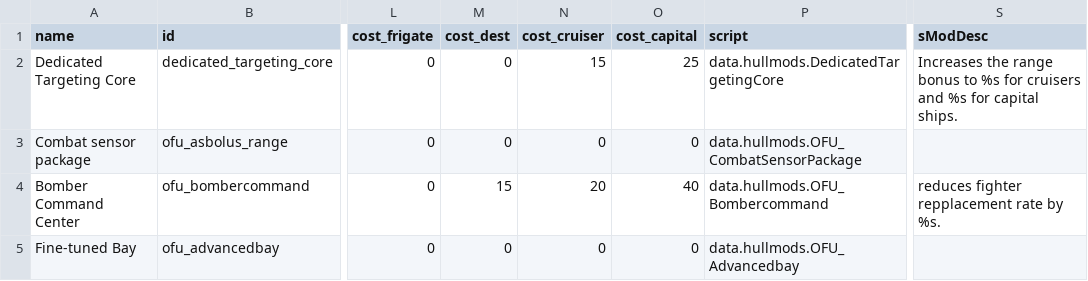
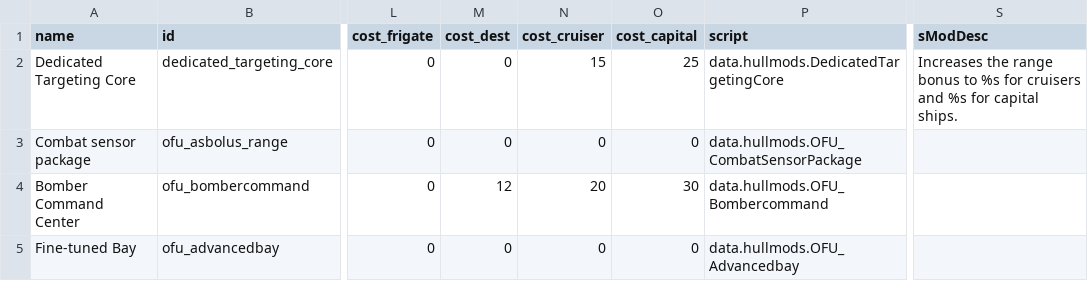
Before and after one commit to JulianBraunbeck/Starsector-Mod-Orion-Friedberg-Union, a CSV file: data/hullmods/hull_mods.csv, drawn as a sheet; only a part is shown, gaps mark what is left out; the diff names each change by its address in the sheet, - before the commit and + after, or states it on an @@ line.

```diff
--- a/data/hullmods/hull_mods.csv
+++ b/data/hullmods/hull_mods.csv
-M4 (cost_dest): 15
+M4 (cost_dest): 12
-O4 (cost_capital): 40
+O4 (cost_capital): 30
-S4 (sModDesc): reduces fighter repplacement rate by %s.
+S4 (sModDesc): (empty)
```
Also changed, not shown: data/hulls/ship_data.csv, data/hulls/wing_data.csv, 2 other files.
